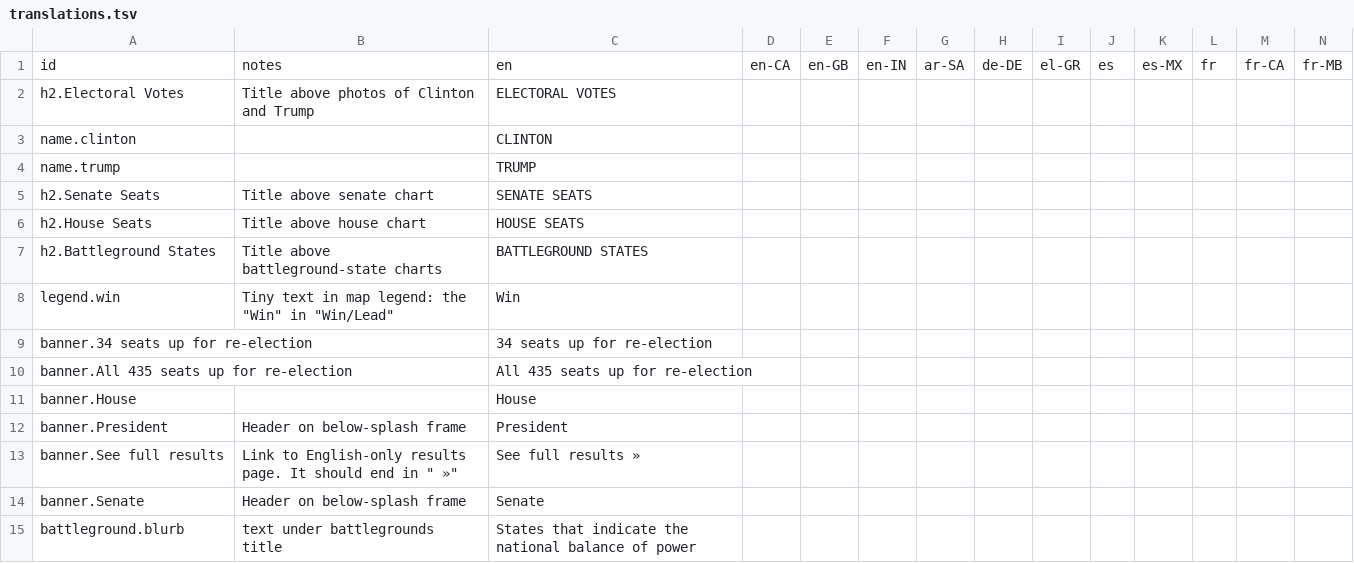
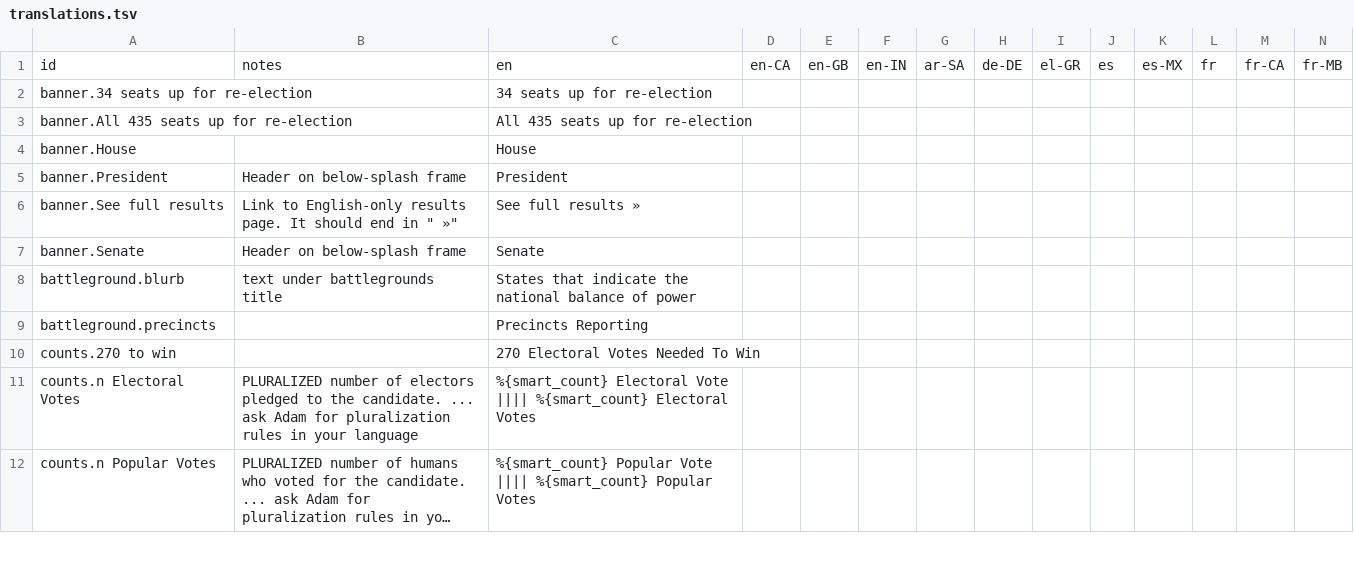
Before and after one commit to huffpostdata/decision-2016, a TSV file: app/google-sheets/translations.tsv, drawn as a sheet; only a part is shown; the shorter side is filled out with more unchanged rows; long unchanged cells end in …; rows hold the shown columns only; the diff covers the shown part only; the diff names each change by its address in the sheet, - before the commit and + after, or states it on an @@ line.

```diff
--- a/app/google-sheets/translations.tsv
+++ b/app/google-sheets/translations.tsv
-row 2: h2.Electoral Votes | Title above photos of Clinton and Trump | ELECTORAL VOTES
-row 3: name.clinton |  | CLINTON
-row 4: name.trump |  | TRUMP
-row 5: h2.Senate Seats | Title above senate chart | SENATE SEATS
-row 6: h2.House Seats | Title above house chart | HOUSE SEATS
-row 7: h2.Battleground States | Title above battleground-state charts | BATTLEGROUND STATES
-row 8: legend.win | Tiny text in map legend: the "Win" in "Win/Lead" | Win
```
Also changed, not shown: 24 removed rows elsewhere in this file.
